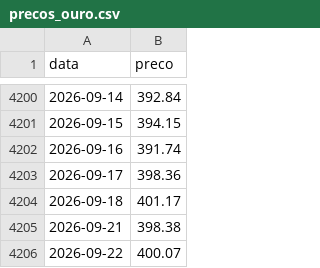
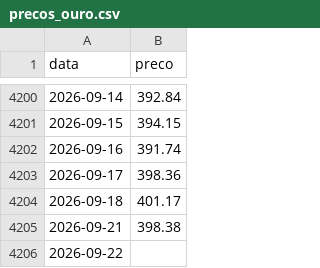
Before and after one commit to mickemanella-web/Ouro-tracker, a CSV file: precos_ouro.csv, drawn as a sheet; only a part is shown, gaps mark what is left out.

```diff
--- a/precos_ouro.csv
+++ b/precos_ouro.csv
@@ -4205,2 +4205,2 @@ data,preco
 2026-09-21,398.38
-2026-09-22,400.07
+2026-09-22,
```
Also changed, not shown: 1 other file.
